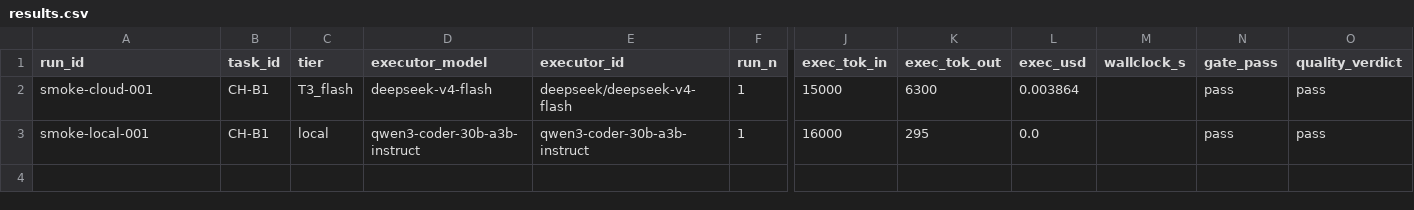
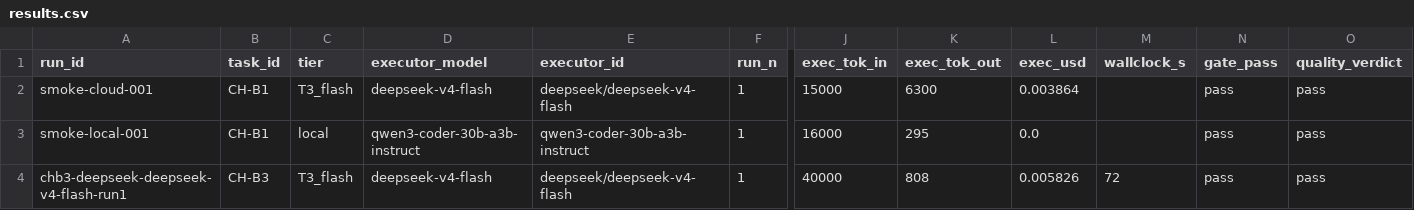
Before and after one commit to asmartin-ai/content-hoarder, a CSV file: bakeoff/results.csv, drawn as a sheet; only a part is shown, gaps mark what is left out; rows hold the shown columns only; the diff names each change by its address in the sheet, - before the commit and + after, or states it on an @@ line.

Commit message:
bakeoff: CH-B3 flash run1 PASS (validation)

```diff
--- a/bakeoff/results.csv
+++ b/bakeoff/results.csv
+row 4: chb3-deepseek-deepseek-v4-flash-run1 | CH-B3 | T3_flash | deepseek-v4-flash | deepseek/deepseek-v4-flash | 1 | 40000 | 808 | 0.005826 | 72 | pass | pass
```
